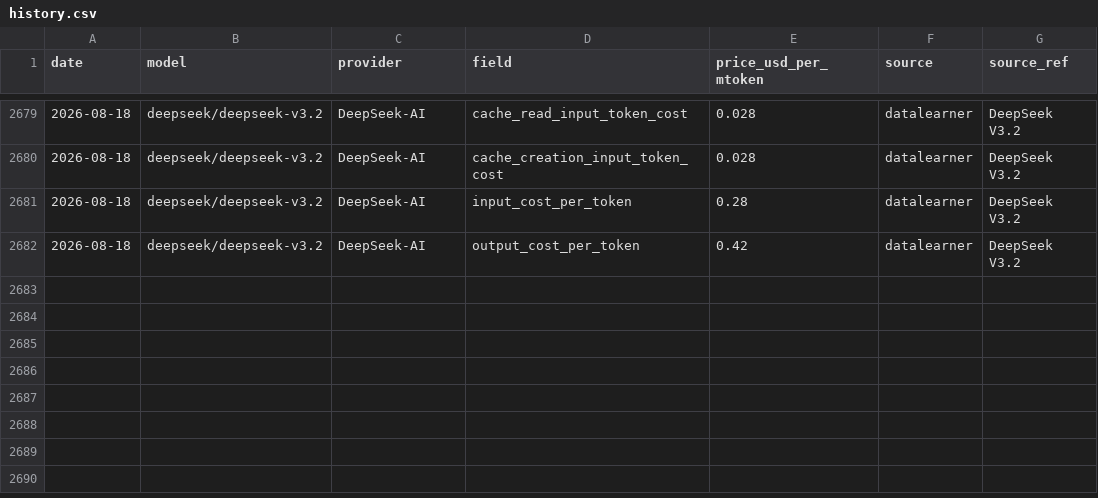
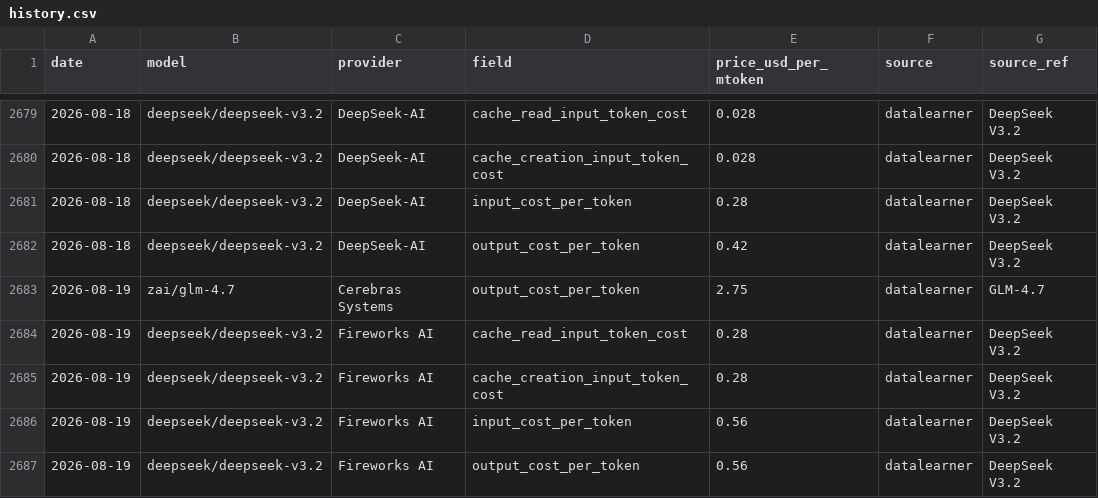
Before and after one commit to cherielilili/llm-pricing-tracker, a CSV file: data/history.csv, drawn as a sheet; only a part is shown, gaps mark what is left out.

```diff
--- a/data/history.csv
+++ b/data/history.csv
@@ -2682 +2682,6 @@ date,model,provider,field,price_usd_per_mtoken,source,source_ref
 2026-08-18,deepseek/deepseek-v3.2,DeepSeek-AI,output_cost_per_token,0.42,datalearner,DeepSeek V3.2
+2026-08-19,zai/glm-4.7,Cerebras Systems,output_cost_per_token,2.75,datalearner,GLM-4.7
+2026-08-19,deepseek/deepseek-v3.2,Fireworks AI,cache_read_input_token_cost,0.28,datalearner,DeepSeek V3.2
+2026-08-19,deepseek/deepseek-v3.2,Fireworks AI,cache_creation_input_token_cost,0.28,datalearner,DeepSeek V3.2
+2026-08-19,deepseek/deepseek-v3.2,Fireworks AI,input_cost_per_token,0.56,datalearner,DeepSeek V3.2
+2026-08-19,deepseek/deepseek-v3.2,Fireworks AI,output_cost_per_token,0.56,datalearner,DeepSeek V3.2
```
Also changed, not shown: 1 other file.
